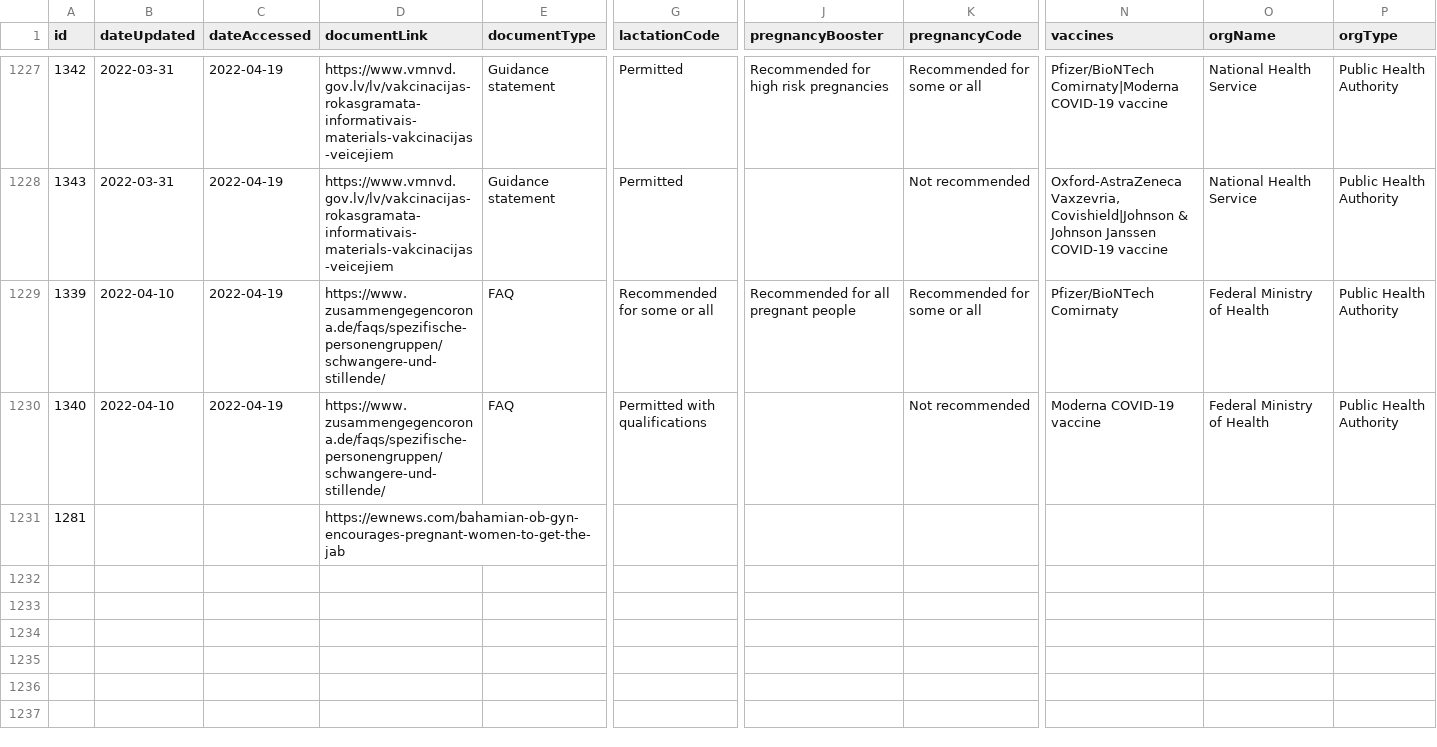
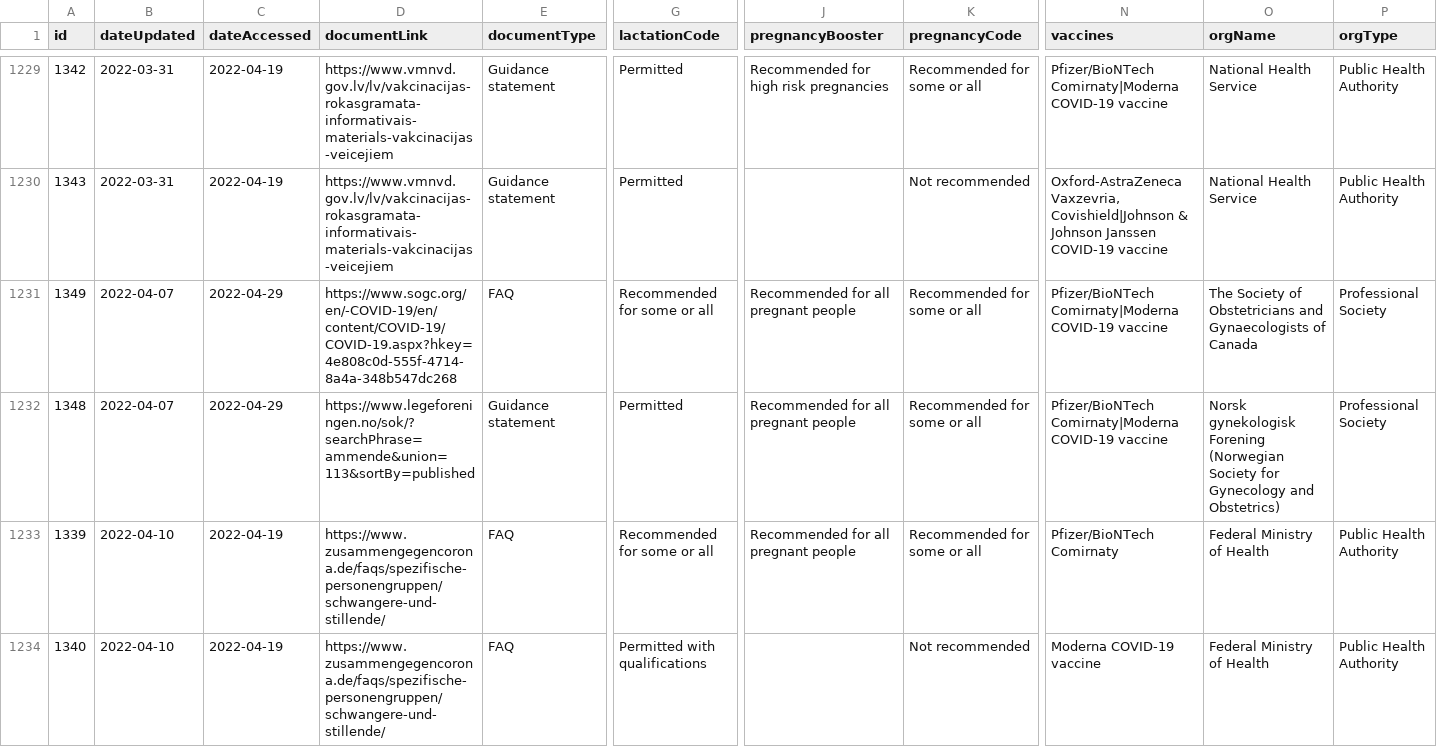
Before and after one commit to govex/ivac-comit, a CSV file: static/data/comit-v1.csv, drawn as a sheet; only a part is shown, gaps mark what is left out; the shorter side is filled out with more unchanged rows; rows hold the shown columns only; the diff covers the shown part only; the diff names each change by its address in the sheet, - before the commit and + after, or states it on an @@ line.

Commit message:
automated data update

```diff
--- a/static/data/comit-v1.csv
+++ b/static/data/comit-v1.csv
+row 1231: 1349 | 2022-04-07 | 2022-04-29 | https://www.sogc.org/en/-COVID-19/en/content/COVID-19/COVID-19.aspx?hkey=4e808c0d-555f-4714-8a4a-348b547dc268 | FAQ | Recommended for some or all | Recommended for all pregnant people | Recommended for some or all | Pfizer/BioNTech Comirnaty|Moderna COVID-19 vaccine | The Society of Obstetricians and Gynaecologists of Canada | Professional Society
+row 1232: 1348 | 2022-04-07 | 2022-04-29 | https://www.legeforeningen.no/sok/?searchPhrase=ammende&union=113&sortBy=published | Guidance statement | Permitted | Recommended for all pregnant people | Recommended for some or all | Pfizer/BioNTech Comirnaty|Moderna COVID-19 vaccine | Norsk gynekologisk Forening (Norwegian Society for Gynecology and Obstetrics) | Professional Society
```
Also changed, not shown: 3 added rows and 2 edited cells elsewhere in this file, 1 other file.
